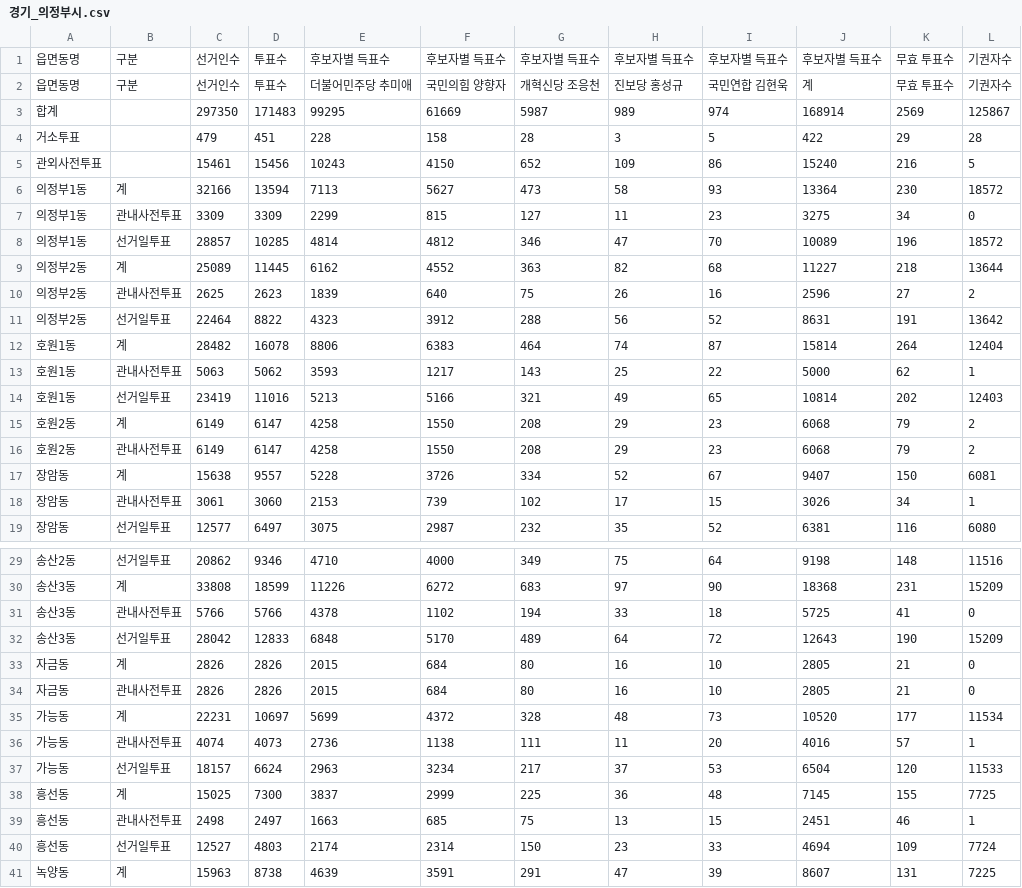
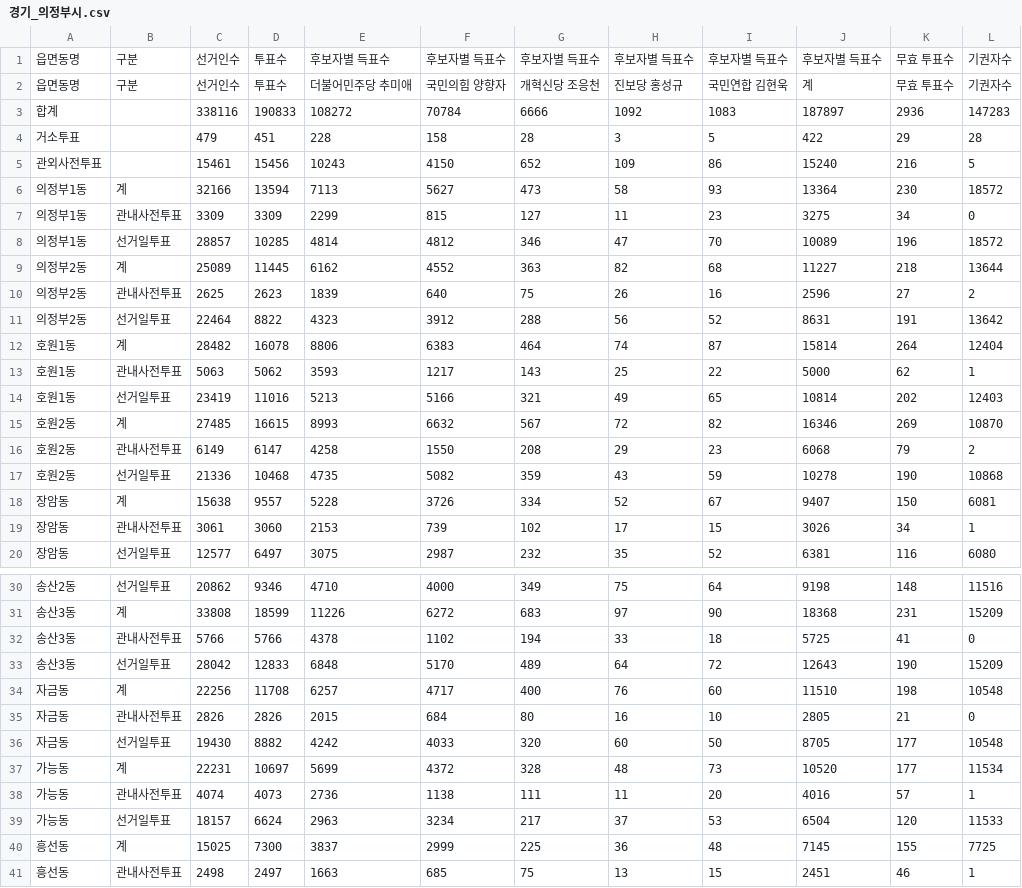
Before and after one commit to anonymous-engineer-25/anonymous-engineer-25.github.io, a CSV file: recent/경기_의정부시.csv, drawn as a sheet; only a part is shown, gaps mark what is left out; the shorter side is filled out with more unchanged rows.

```diff
--- a/recent/경기_의정부시.csv
+++ b/recent/경기_의정부시.csv
@@ -2,3 +2,3 @@
 읍면동명,구분,선거인수,투표수,더불어민주당 추미애,국민의힘 양향자,개혁신당 조응천,진보당 홍성규,국민연합 김현욱,계,무효 투표수,기권자수
-합계,,297350,171483,99295,61669,5987,989,974,168914,2569,125867
+합계,,338116,190833,108272,70784,6666,1092,1083,187897,2936,147283
 거소투표,,479,451,228,158,28,3,5,422,29,28
@@ -14,4 +14,5 @@
 호원1동,선거일투표,23419,11016,5213,5166,321,49,65,10814,202,12403
-호원2동,계,6149,6147,4258,1550,208,29,23,6068,79,2
+호원2동,계,27485,16615,8993,6632,567,72,82,16346,269,10870
 호원2동,관내사전투표,6149,6147,4258,1550,208,29,23,6068,79,2
+호원2동,선거일투표,21336,10468,4735,5082,359,43,59,10278,190,10868
 장암동,계,15638,9557,5228,3726,334,52,67,9407,150,6081
@@ -32,4 +33,5 @@
 송산3동,선거일투표,28042,12833,6848,5170,489,64,72,12643,190,15209
-자금동,계,2826,2826,2015,684,80,16,10,2805,21,0
+자금동,계,22256,11708,6257,4717,400,76,60,11510,198,10548
 자금동,관내사전투표,2826,2826,2015,684,80,16,10,2805,21,0
+자금동,선거일투표,19430,8882,4242,4033,320,60,50,8705,177,10548
 가능동,계,22231,10697,5699,4372,328,48,73,10520,177,11534
```
Also changed, not shown: recent/부산_부산진구.csv, recent/서울_강동구.csv, 27 other files.
